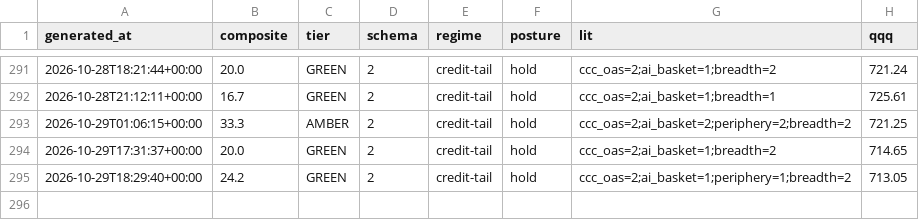
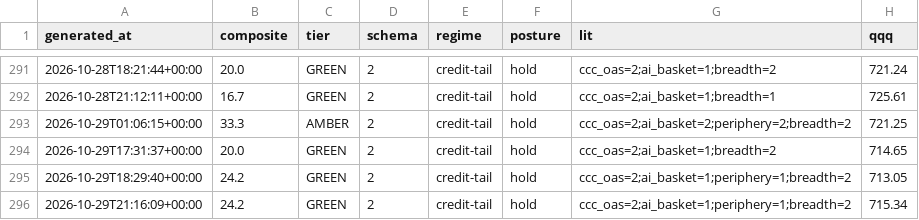
Before and after one commit to pdante/crash-dashboard-data, a CSV file: history.csv, drawn as a sheet; only a part is shown, gaps mark what is left out.

```diff
--- a/history.csv
+++ b/history.csv
@@ -295 +295,2 @@ generated_at,composite,tier,schema,regime,posture,lit,qqq
 2026-10-29T18:29:40+00:00,24.2,GREEN,2,credit-tail,hold,ccc_oas=2;ai_basket=1;periphery=1;breadth=2,713.05
+2026-10-29T21:16:09+00:00,24.2,GREEN,2,credit-tail,hold,ccc_oas=2;ai_basket=1;periphery=1;breadth=2,715.34
```
Also changed, not shown: skew_history.csv, 7 other files.
